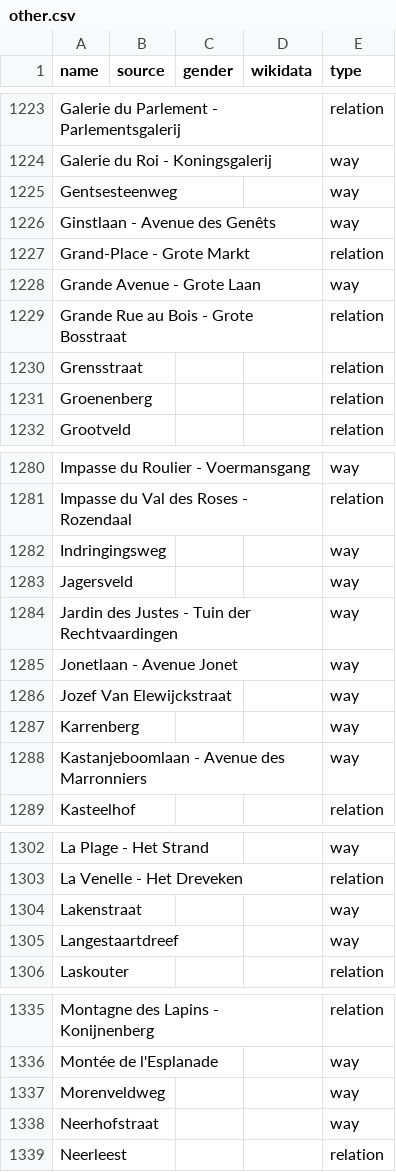
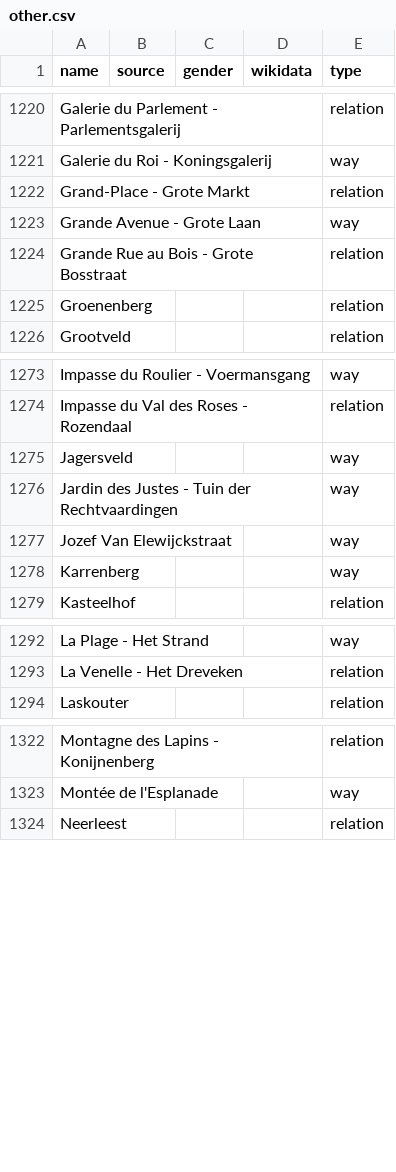
Before and after one commit to EqualStreetNames/equalstreetnames-brussels, a CSV file: data/other.csv, drawn as a sheet; only a part is shown, gaps mark what is left out; the diff covers the shown part only; the diff names each change by its address in the sheet, - before the commit and + after, or states it on an @@ line.

```diff
--- a/data/other.csv
+++ b/data/other.csv
-row 1225: Gentsesteenweg |  |  |  | way
-row 1226: Ginstlaan - Avenue des Genêts |  |  |  | way
-row 1230: Grensstraat |  |  |  | relation
-row 1282: Indringingsweg |  |  |  | way
-row 1285: Jonetlaan - Avenue Jonet |  |  |  | way
-row 1288: Kastanjeboomlaan - Avenue des Marronniers |  |  |  | way
-row 1304: Lakenstraat |  |  |  | way
-row 1305: Langestaartdreef |  |  |  | way
-row 1337: Morenveldweg |  |  |  | way
-row 1338: Neerhofstraat |  |  |  | way
```
Also changed, not shown: 14 removed rows elsewhere in this file, data/gender.csv, 3 other files.
